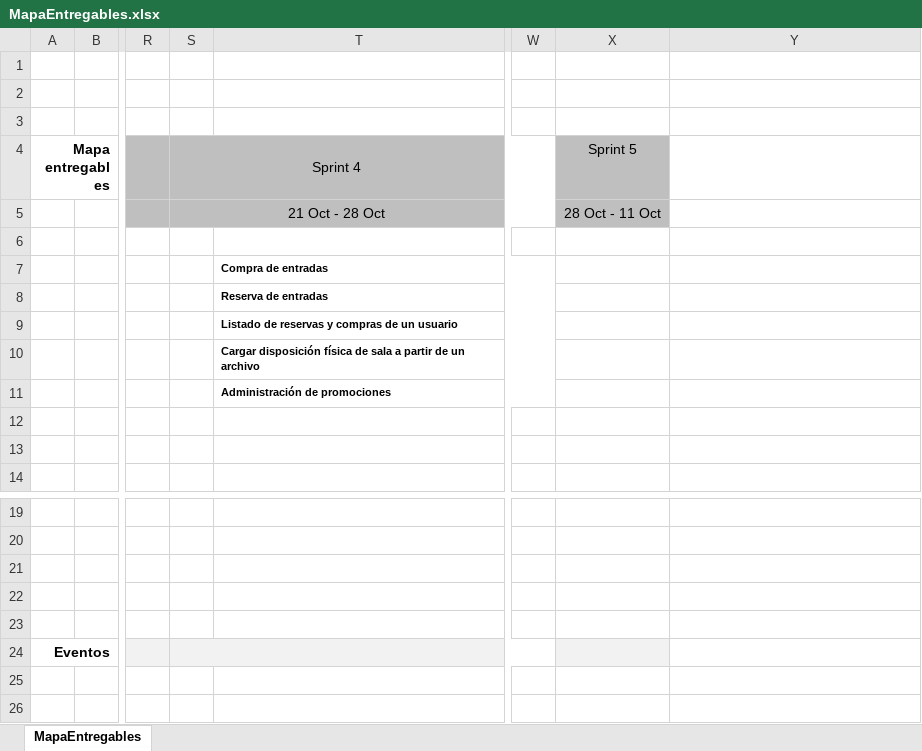
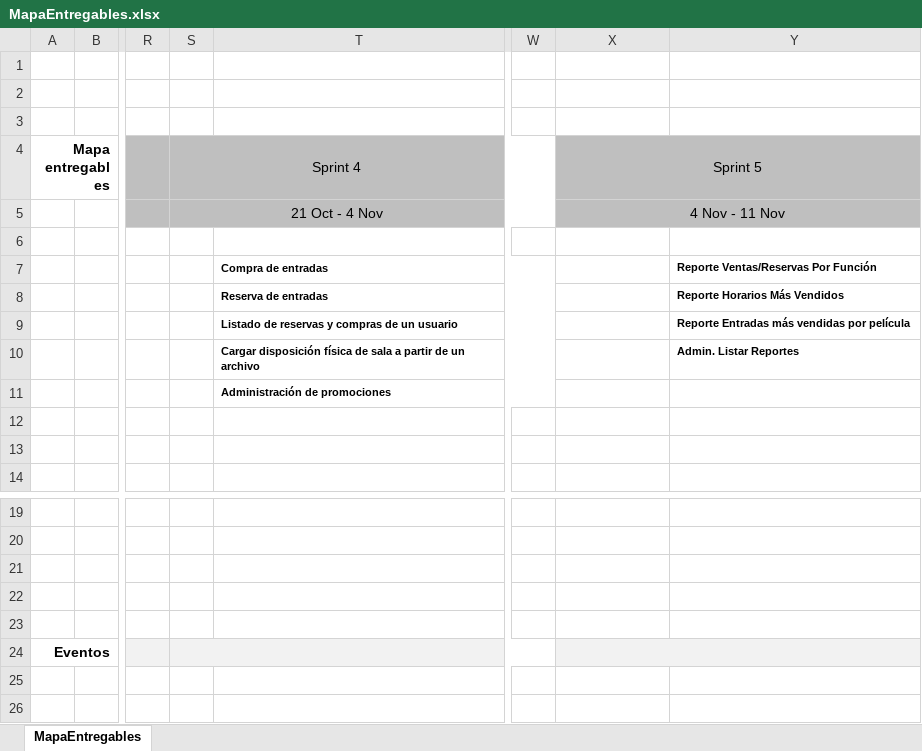
Before and after one commit to dschenkelman/a-malazan-wolvering, an Excel workbook: docs/MapaEntregables.xlsx, sheet MapaEntregables, drawn as a sheet; only a part is shown, gaps mark what is left out; values as stored, in another font and other column widths than the file's, no borders; charts and pictures and conditional formats not drawn; the diff names each change by its address in the sheet, - before the commit and + after, or states it on an @@ line.

Commit message:
# Updated MapaEntregables.xlsx # Added Estilo propuesto App

```diff
--- a/docs/MapaEntregables.xlsx (sheet MapaEntregables)
+++ b/docs/MapaEntregables.xlsx (sheet MapaEntregables)
+X4:Y4 merged
-Y4:Y5 fill: none
+Y4:Y5 fill: #BFBFBF
-S5 (Sprint 4): 21 Oct - 28 Oct
+S5 (Sprint 4): 21 Oct - 4 Nov
-X5 (Sprint 5): 28 Oct - 11 Oct
+X5 (Sprint 5): 4 Nov - 11 Nov
+X5:Y5 merged
-Y7: (empty)
+Y7: Reporte Ventas/Reservas Por Función
-Y8: (empty)
+Y8: Reporte Horarios Más Vendidos
-Y9: (empty)
+Y9: Reporte Entradas más vendidas por película
-Y10: (empty)
+Y10: Admin. Listar Reportes
+X24:Y24 merged
-Y24 fill: none
+Y24 fill: #F2F2F2
```
Also changed, not shown: charts or pictures, 1 other file.
